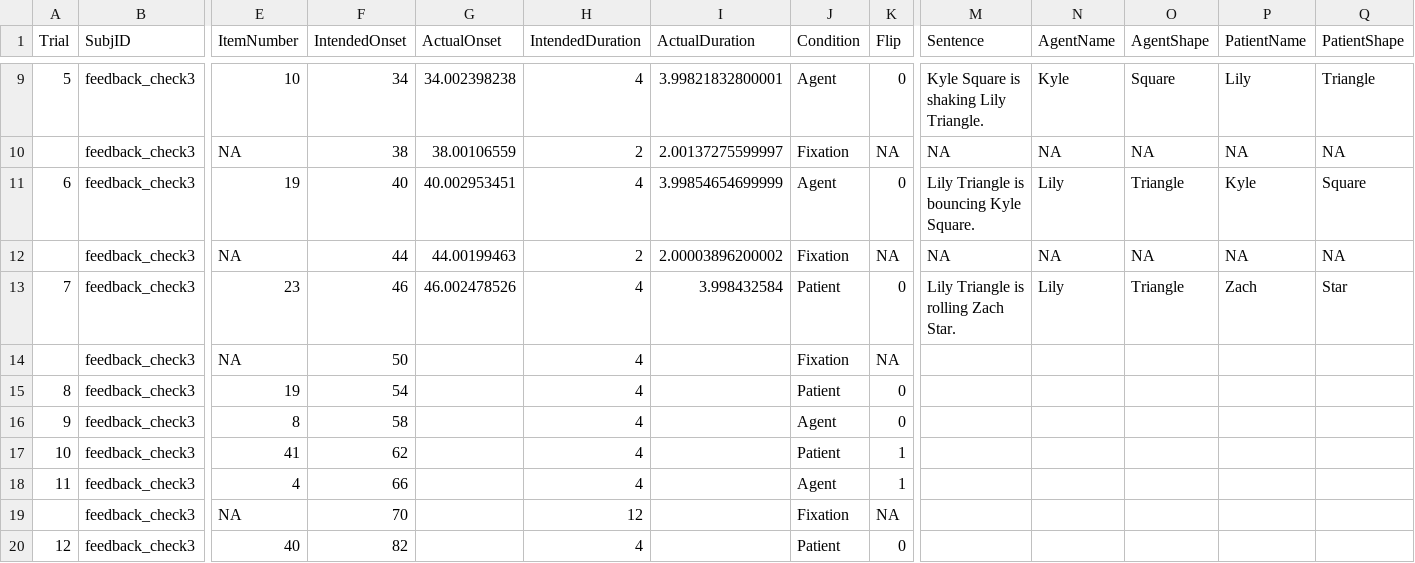
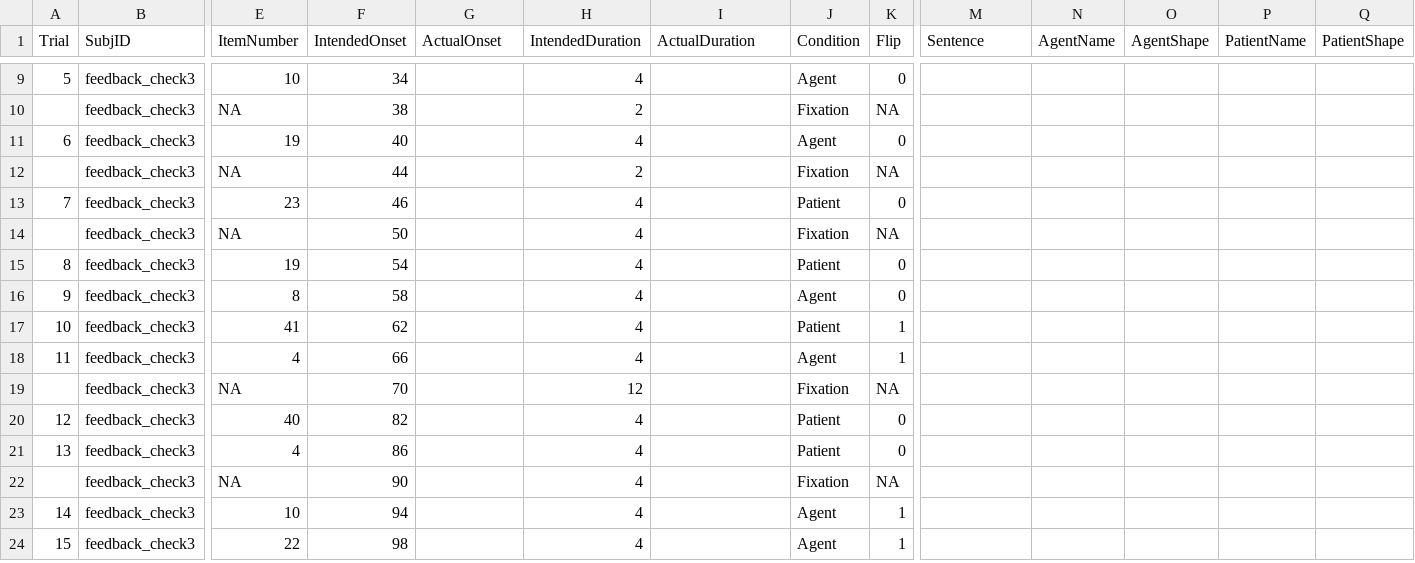
Before and after one commit to mekline/AgentPatient_Pilot, a CSV file: Experiment pilot 2/data/AgentPatient33_feedback_check3_stills_D_data.csv, drawn as a sheet; only a part is shown, gaps mark what is left out; the shorter side is filled out with more unchanged rows; removed rows and columns are numbered as before the commit, all else as after; rows hold the shown columns only; the diff covers the shown part only; the diff names each change by its address in the sheet, - before the commit and + after, or states it on an @@ line.

```diff
--- a/Experiment pilot 2/data/AgentPatient33_feedback_check3_stills_D_data.csv
+++ b/Experiment pilot 2/data/AgentPatient33_feedback_check3_stills_D_data.csv
-G9 (ActualOnset): 34.002398238
+G9 (ActualOnset): (empty)
-I9 (ActualDuration): 3.99821832800001
+I9 (ActualDuration): (empty)
-M9 (Sentence): Kyle Square is shaking Lily Triangle.
+M9 (Sentence): (empty)
-N9 (AgentName): Kyle
+N9 (AgentName): (empty)
-O9 (AgentShape): Square
+O9 (AgentShape): (empty)
-P9 (PatientName): Lily
+P9 (PatientName): (empty)
-Q9 (PatientShape): Triangle
+Q9 (PatientShape): (empty)
-row 10:  | feedback_check3 | NA | 38 | 38.00106559 | 2 | 2.00137275599997 | Fixation | NA | NA | NA | NA | NA | NA
+row 10:  | feedback_check3 | NA | 38 |  | 2 |  | Fixation | NA
-G11 (ActualOnset): 40.002953451
+G11 (ActualOnset): (empty)
-I11 (ActualDuration): 3.99854654699999
+I11 (ActualDuration): (empty)
-M11 (Sentence): Lily Triangle is bouncing Kyle Square.
+M11 (Sentence): (empty)
-N11 (AgentName): Lily
+N11 (AgentName): (empty)
-O11 (AgentShape): Triangle
+O11 (AgentShape): (empty)
-P11 (PatientName): Kyle
+P11 (PatientName): (empty)
-Q11 (PatientShape): Square
+Q11 (PatientShape): (empty)
-row 12:  | feedback_check3 | NA | 44 | 44.00199463 | 2 | 2.00003896200002 | Fixation | NA | NA | NA | NA | NA | NA
+row 12:  | feedback_check3 | NA | 44 |  | 2 |  | Fixation | NA
-G13 (ActualOnset): 46.002478526
+G13 (ActualOnset): (empty)
-I13 (ActualDuration): 3.998432584
+I13 (ActualDuration): (empty)
-M13 (Sentence): Lily Triangle is rolling Zach Star.
+M13 (Sentence): (empty)
-N13 (AgentName): Lily
+N13 (AgentName): (empty)
-O13 (AgentShape): Triangle
+O13 (AgentShape): (empty)
-P13 (PatientName): Zach
+P13 (PatientName): (empty)
-Q13 (PatientShape): Star
+Q13 (PatientShape): (empty)
```
Also changed, not shown: 3 added rows, 3 removed rows and 25 edited cells elsewhere in this file, 13 other files.
